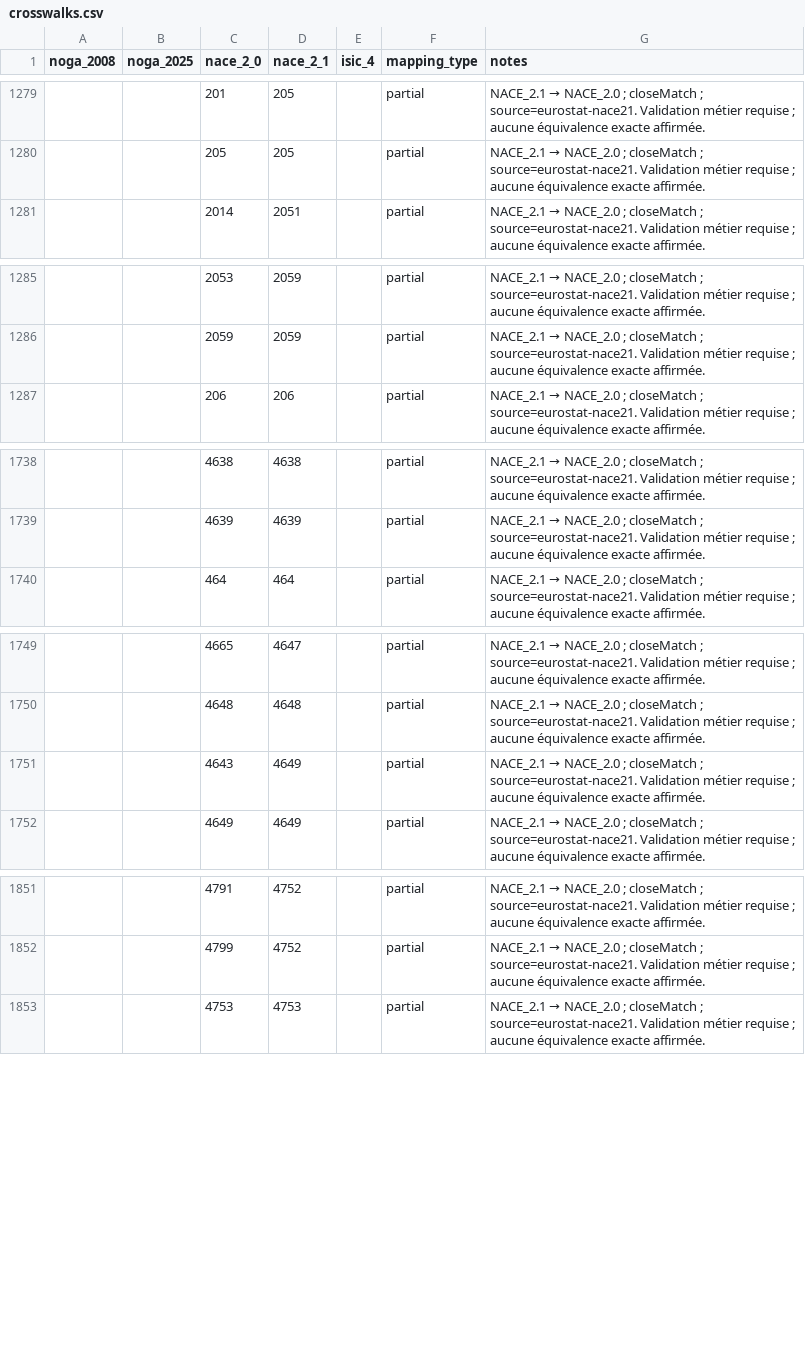
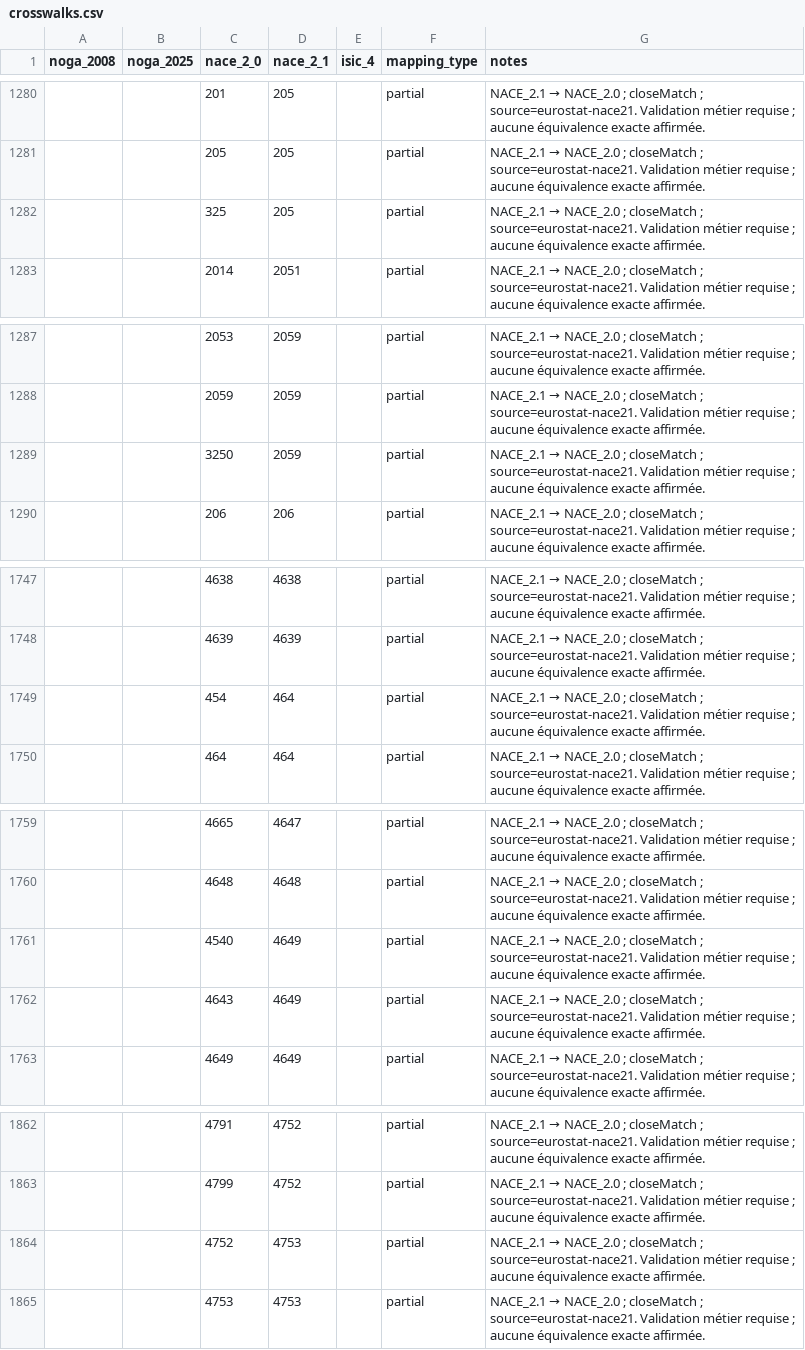
Before and after one commit to cammac-creator/openswissdata, a CSV file: src/mcp/data/crosswalks.csv, drawn as a sheet; only a part is shown, gaps mark what is left out; the diff covers the shown part only.

```diff
--- a/src/mcp/data/crosswalks.csv
+++ b/src/mcp/data/crosswalks.csv
@@ -1280,2 +1281,3 @@ noga_2008,noga_2025,nace_2_0,nace_2_1,isic_4,mapping_type,notes
 ,,205,205,,partial,NACE_2.1 → NACE_2.0 ; closeMatch ; source=eurostat-nace21. Validation métier requise ; aucune équivalence exacte affirmée.
+,,325,205,,partial,NACE_2.1 → NACE_2.0 ; closeMatch ; source=eurostat-nace21. Validation métier requise ; aucune équivalence exacte affirmée.
 ,,2014,2051,,partial,NACE_2.1 → NACE_2.0 ; closeMatch ; source=eurostat-nace21. Validation métier requise ; aucune équivalence exacte affirmée.
@@ -1286,2 +1288,3 @@ noga_2008,noga_2025,nace_2_0,nace_2_1,isic_4,mapping_type,notes
 ,,2059,2059,,partial,NACE_2.1 → NACE_2.0 ; closeMatch ; source=eurostat-nace21. Validation métier requise ; aucune équivalence exacte affirmée.
+,,3250,2059,,partial,NACE_2.1 → NACE_2.0 ; closeMatch ; source=eurostat-nace21. Validation métier requise ; aucune équivalence exacte affirmée.
 ,,206,206,,partial,NACE_2.1 → NACE_2.0 ; closeMatch ; source=eurostat-nace21. Validation métier requise ; aucune équivalence exacte affirmée.
@@ -1739,2 +1748,3 @@ noga_2008,noga_2025,nace_2_0,nace_2_1,isic_4,mapping_type,notes
 ,,4639,4639,,partial,NACE_2.1 → NACE_2.0 ; closeMatch ; source=eurostat-nace21. Validation métier requise ; aucune équivalence exacte affirmée.
+,,454,464,,partial,NACE_2.1 → NACE_2.0 ; closeMatch ; source=eurostat-nace21. Validation métier requise ; aucune équivalence exacte affirmée.
 ,,464,464,,partial,NACE_2.1 → NACE_2.0 ; closeMatch ; source=eurostat-nace21. Validation métier requise ; aucune équivalence exacte affirmée.
@@ -1750,2 +1760,3 @@ noga_2008,noga_2025,nace_2_0,nace_2_1,isic_4,mapping_type,notes
 ,,4648,4648,,partial,NACE_2.1 → NACE_2.0 ; closeMatch ; source=eurostat-nace21. Validation métier requise ; aucune équivalence exacte affirmée.
+,,4540,4649,,partial,NACE_2.1 → NACE_2.0 ; closeMatch ; source=eurostat-nace21. Validation métier requise ; aucune équivalence exacte affirmée.
 ,,4643,4649,,partial,NACE_2.1 → NACE_2.0 ; closeMatch ; source=eurostat-nace21. Validation métier requise ; aucune équivalence exacte affirmée.
@@ -1852,2 +1863,3 @@ noga_2008,noga_2025,nace_2_0,nace_2_1,isic_4,mapping_type,notes
 ,,4799,4752,,partial,NACE_2.1 → NACE_2.0 ; closeMatch ; source=eurostat-nace21. Validation métier requise ; aucune équivalence exacte affirmée.
+,,4752,4753,,partial,NACE_2.1 → NACE_2.0 ; closeMatch ; source=eurostat-nace21. Validation métier requise ; aucune équivalence exacte affirmée.
 ,,4753,4753,,partial,NACE_2.1 → NACE_2.0 ; closeMatch ; source=eurostat-nace21. Validation métier requise ; aucune équivalence exacte affirmée.
```
Also changed, not shown: 11 added rows, 8 removed rows and 1 edited cell elsewhere in this file, src/mcp/data/classification_links.csv, src/mcp/data/classification_sources.csv, 2 other files.
